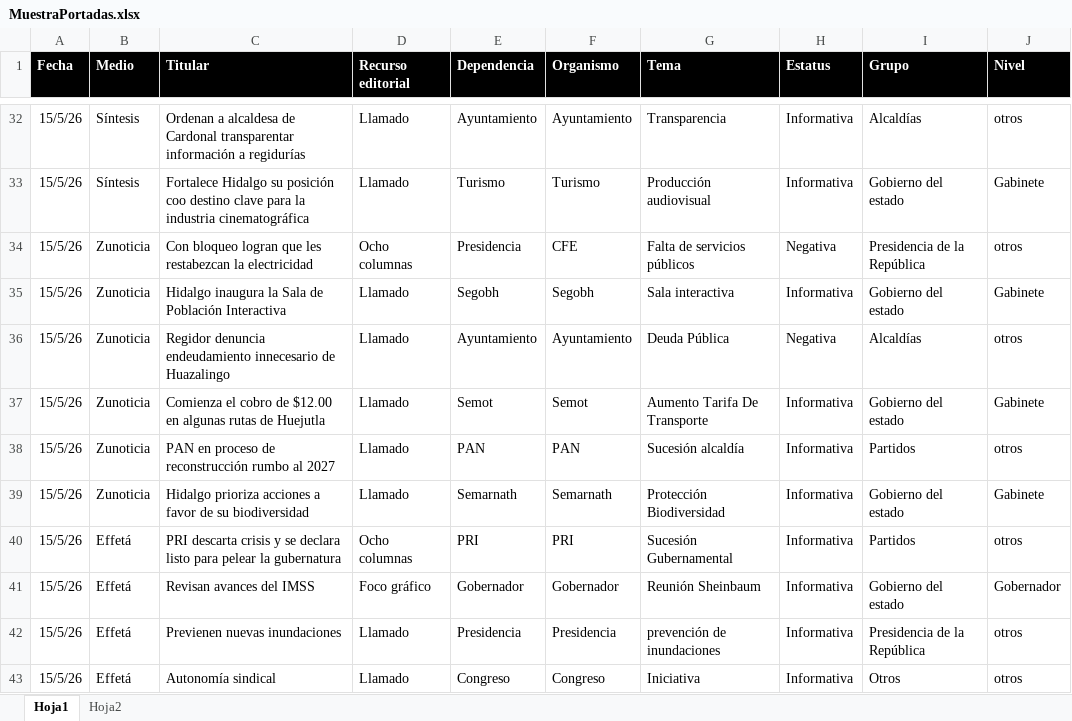
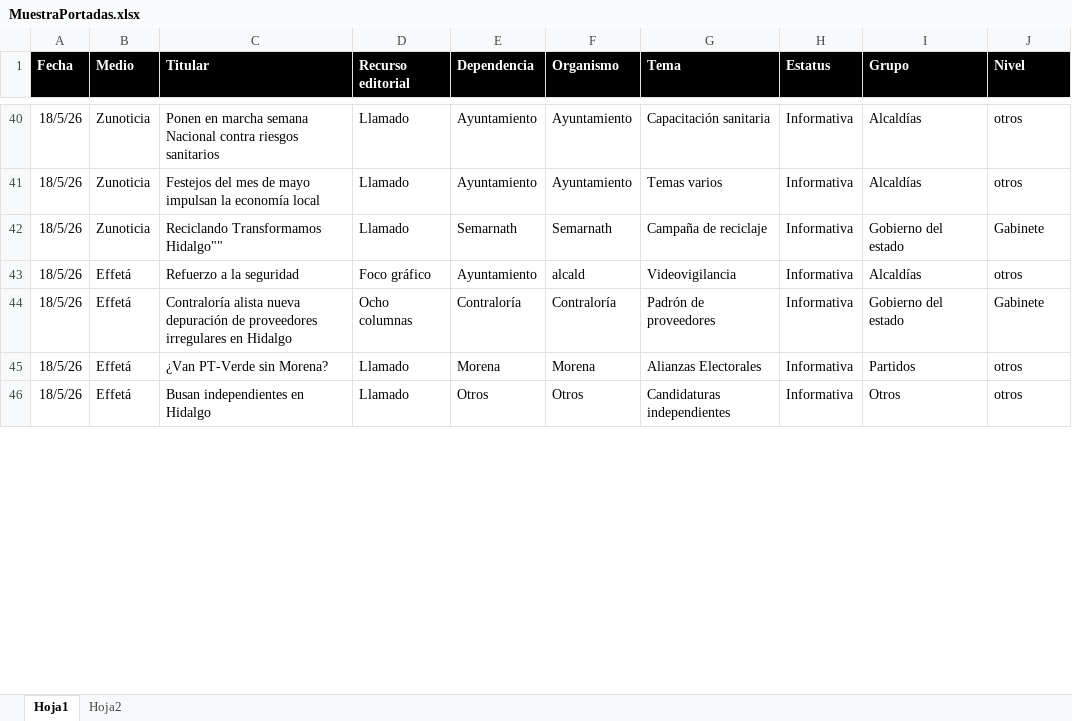
Before and after one commit to thelonious9/Reporteportadas, an Excel workbook: MuestraPortadas.xlsx, sheet Hoja1, drawn as a sheet; only a part is shown, gaps mark what is left out; values as stored, in another font and other column widths than the file's, no borders; table styles not drawn; removed rows and columns are numbered as before the commit, all else as after; the diff covers the shown part only; the diff names each change by its address in the sheet, - before the commit and + after, or states it on an @@ line.

```diff
--- a/MuestraPortadas.xlsx (sheet Hoja1)
+++ b/MuestraPortadas.xlsx (sheet Hoja1)
-A40 (Fecha): 15/5/26
+A40 (Fecha): 18/5/26
-B40 (Medio): Síntesis
+B40 (Medio): Zunoticia
-C40 (Titular): Ordenan a alcaldesa de Cardonal transparentar información a regidurías
+C40 (Titular): Ponen en marcha semana Nacional contra riesgos sanitarios
-G40 (Tema): Transparencia
+G40 (Tema): Capacitación sanitaria
-row 33: 15/5/26 | Síntesis | Fortalece Hidalgo su posición coo destino clave para la industria cinematográfica | Llamado | Turismo | Turismo | Producción audiovisual | Informativa | Gobierno del estado | Gabinete
-row 34: 15/5/26 | Zunoticia | Con bloqueo logran que les restabezcan la electricidad | Ocho columnas | Presidencia | CFE | Falta de servicios públicos | Negativa | Presidencia de la República | otros
-row 35: 15/5/26 | Zunoticia | Hidalgo inaugura la Sala de Población Interactiva | Llamado | Segobh | Segobh | Sala interactiva | Informativa | Gobierno del estado | Gabinete
-A41 (Fecha): 15/5/26
+A41 (Fecha): 18/5/26
-C41 (Titular): Regidor denuncia endeudamiento innecesario de Huazalingo
+C41 (Titular): Festejos del mes de mayo impulsan la economía local
-G41 (Tema): Deuda Pública
+G41 (Tema): Temas varios
-H41 (Estatus): Negativa
+H41 (Estatus): Informativa
-row 37: 15/5/26 | Zunoticia | Comienza el cobro de $12.00 en algunas rutas de Huejutla | Llamado | Semot | Semot | Aumento Tarifa De Transporte | Informativa | Gobierno del estado | Gabinete
-row 38: 15/5/26 | Zunoticia | PAN en proceso de reconstrucción rumbo al 2027 | Llamado | PAN | PAN | Sucesión alcaldía | Informativa | Partidos | otros
-A42 (Fecha): 15/5/26
+A42 (Fecha): 18/5/26
-C42 (Titular): Hidalgo prioriza acciones a favor de su biodiversidad
+C42 (Titular): Reciclando Transformamos Hidalgo""
-G42 (Tema): Protección Biodiversidad
+G42 (Tema): Campaña de reciclaje
-row 40: 15/5/26 | Effetá | PRI descarta crisis y se declara listo para pelear la gubernatura | Ocho columnas | PRI | PRI | Sucesión Gubernamental | Informativa | Partidos | otros
-row 41: 15/5/26 | Effetá | Revisan avances del IMSS | Foco gráfico | Gobernador | Gobernador | Reunión Sheinbaum | Informativa | Gobierno del estado | Gobernador
+row 43: 18/5/26 | Effetá | Refuerzo a la seguridad | Foco gráfico | Ayuntamiento | alcald | Videovigilancia | Informativa | Alcaldías | otros
+row 44: 18/5/26 | Effetá | Contraloría alista nueva depuración de proveedores irregulares en Hidalgo | Ocho columnas | Contraloría | Contraloría | Padrón de proveedores | Informativa | Gobierno del estado | Gabinete
-A45:A46 (Fecha): 15/5/26
+A45:A46 (Fecha): 18/5/26
-C45 (Titular): Previenen nuevas inundaciones
+C45 (Titular): ¿Van PT-Verde sin Morena?
-E45 (Dependencia): Presidencia
+E45 (Dependencia): Morena
-F45 (Organismo): Presidencia
+F45 (Organismo): Morena
-G45 (Tema): prevención de inundaciones
+G45 (Tema): Alianzas Electorales
-I45 (Grupo): Presidencia de la República
+I45 (Grupo): Partidos
-C46 (Titular): Autonomía sindical
+C46 (Titular): Busan independientes en Hidalgo
-E46 (Dependencia): Congreso
+E46 (Dependencia): Otros
-F46 (Organismo): Congreso
+F46 (Organismo): Otros
-G46 (Tema): Iniciativa
+G46 (Tema): Candidaturas independientes
```
Also changed, not shown: 27 added rows, 19 removed rows and 116 edited cells elsewhere in this sheet, 1 other file.
